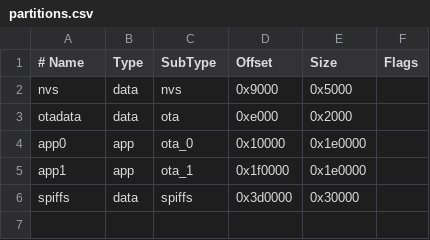
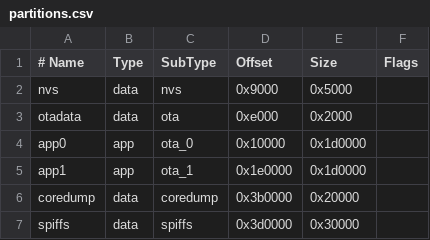
Before and after one commit to Pauls-Agents-Projects/PikOS, a CSV file: partitions.csv, drawn as a sheet.

```diff
--- a/partitions.csv
+++ b/partitions.csv
@@ -3,4 +3,5 @@ nvs,       data, nvs,     0x9000,   0x5000,
 otadata,   data, ota,     0xe000,   0x2000,
-app0,      app,  ota_0,   0x10000,  0x1e0000,
-app1,      app,  ota_1,   0x1f0000, 0x1e0000,
+app0,      app,  ota_0,   0x10000,  0x1d0000,
+app1,      app,  ota_1,   0x1e0000, 0x1d0000,
+coredump,  data, coredump,0x3b0000, 0x20000,
 spiffs,    data, spiffs,  0x3d0000, 0x30000,
```
Also changed, not shown: 15 other files.
